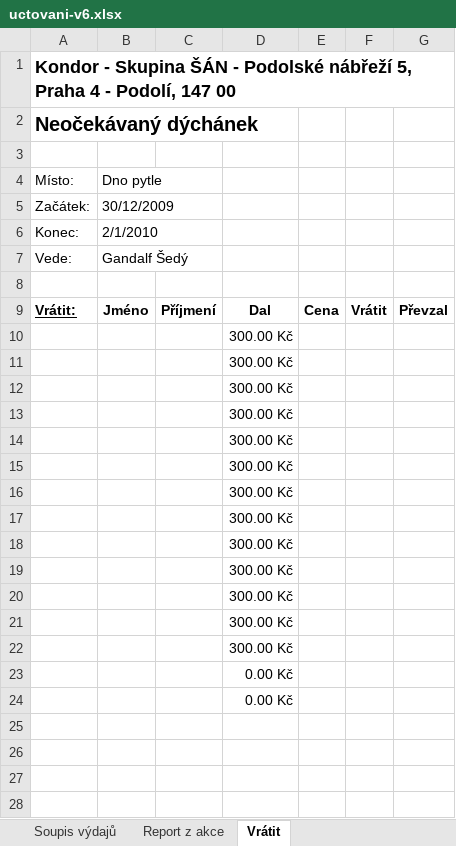
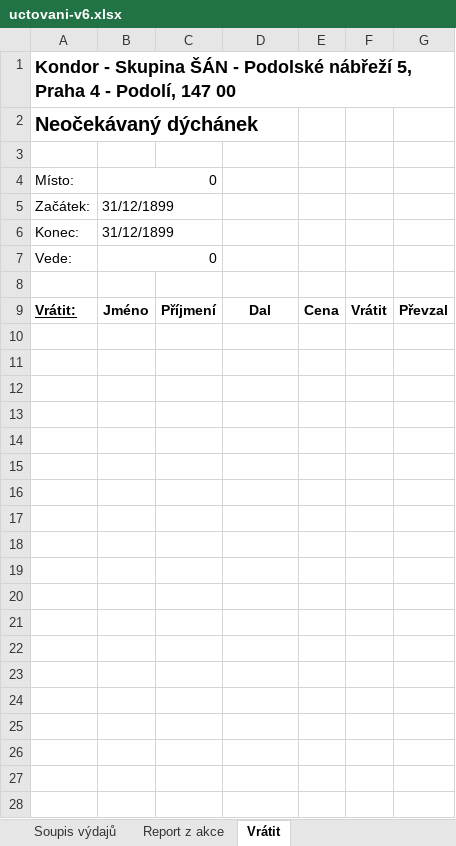
Before and after one commit to bosancz/bosan.cz, an Excel workbook: assets/uctovani-v6.xlsx, sheet Vrátit, drawn as a sheet; only a part is shown; the shorter side is filled out with more unchanged rows; values as stored, in another font and other column widths than the file's, no borders; removed rows and columns are numbered as before the commit, all else as after; the diff covers the shown part only; the diff names each change by its address in the sheet, - before the commit and + after, or states it on an @@ line.

```diff
--- a/assets/uctovani-v6.xlsx (sheet Vrátit)
+++ b/assets/uctovani-v6.xlsx (sheet Vrátit)
-B4: Dno pytle
+B4: 0
-B5: 30/12/2009
+B5: 31/12/1899
-B6: 2/1/2010
+B6: 31/12/1899
-B7: Gandalf Šedý
+B7: 0
-row 10:  |  |  | 300.00 Kč
-row 11:  |  |  | 300.00 Kč
-row 12:  |  |  | 300.00 Kč
-row 13:  |  |  | 300.00 Kč
-row 14:  |  |  | 300.00 Kč
-row 15:  |  |  | 300.00 Kč
-row 16:  |  |  | 300.00 Kč
-row 17:  |  |  | 300.00 Kč
-row 18:  |  |  | 300.00 Kč
-row 19:  |  |  | 300.00 Kč
-row 20:  |  |  | 300.00 Kč
-row 21:  |  |  | 300.00 Kč
-row 22:  |  |  | 300.00 Kč
-row 23:  |  |  | 0.00 Kč
-row 24:  |  |  | 0.00 Kč
```
Also changed, not shown: 15 added rows and 2 edited cells elsewhere in this sheet, sheet Rozpocet akce, sheet Report z akce, sheet Soupis výdajů, sheet Seznam účastníků, sheet Přehled o vybraných poplatcích, formulas that keep their value, 5 other files.
